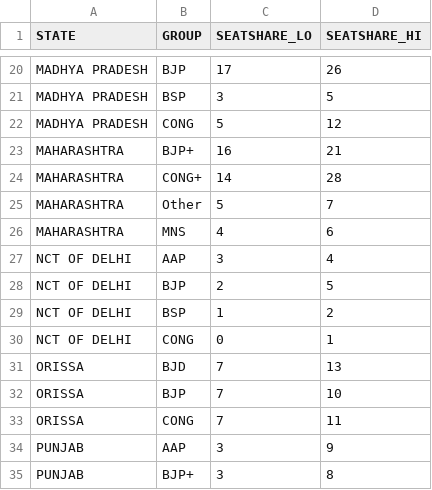
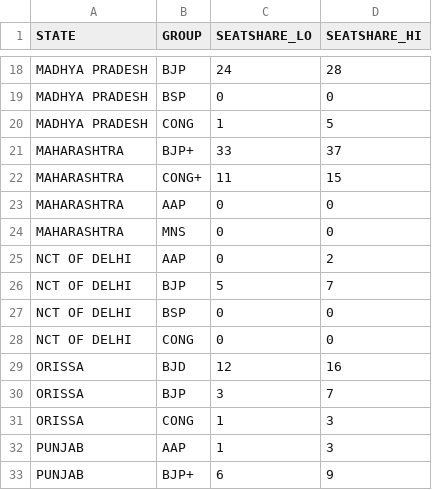
Before and after one commit to tswaroop/election, a CSV file: 2014-seatshare-forecast.csv, drawn as a sheet; only a part is shown, gaps mark what is left out; removed rows and columns are numbered as before the commit, all else as after; the diff covers the shown part only; the diff names each change by its address in the sheet, - before the commit and + after, or states it on an @@ line.

Commit message:
Update seatshare forecast for all india

```diff
--- a/2014-seatshare-forecast.csv
+++ b/2014-seatshare-forecast.csv
-C18 (SEATSHARE_LO): 17
+C18 (SEATSHARE_LO): 24
-D18 (SEATSHARE_HI): 26
+D18 (SEATSHARE_HI): 28
-C19 (SEATSHARE_LO): 3
+C19 (SEATSHARE_LO): 0
-D19 (SEATSHARE_HI): 5
+D19 (SEATSHARE_HI): 0
-C20 (SEATSHARE_LO): 5
+C20 (SEATSHARE_LO): 1
-D20 (SEATSHARE_HI): 12
+D20 (SEATSHARE_HI): 5
-C21 (SEATSHARE_LO): 16
+C21 (SEATSHARE_LO): 33
-D21 (SEATSHARE_HI): 21
+D21 (SEATSHARE_HI): 37
-C22 (SEATSHARE_LO): 14
+C22 (SEATSHARE_LO): 11
-D22 (SEATSHARE_HI): 28
+D22 (SEATSHARE_HI): 15
-row 25: MAHARASHTRA | Other | 5 | 7
+row 23: MAHARASHTRA | AAP | 0 | 0
-C24 (SEATSHARE_LO): 4
+C24 (SEATSHARE_LO): 0
-D24 (SEATSHARE_HI): 6
+D24 (SEATSHARE_HI): 0
-C25 (SEATSHARE_LO): 3
+C25 (SEATSHARE_LO): 0
-D25 (SEATSHARE_HI): 4
+D25 (SEATSHARE_HI): 2
-C26 (SEATSHARE_LO): 2
+C26 (SEATSHARE_LO): 5
-D26 (SEATSHARE_HI): 5
+D26 (SEATSHARE_HI): 7
-C27 (SEATSHARE_LO): 1
+C27 (SEATSHARE_LO): 0
-D27 (SEATSHARE_HI): 2
+D27 (SEATSHARE_HI): 0
-D28 (SEATSHARE_HI): 1
+D28 (SEATSHARE_HI): 0
-C29 (SEATSHARE_LO): 7
+C29 (SEATSHARE_LO): 12
-D29 (SEATSHARE_HI): 13
+D29 (SEATSHARE_HI): 16
-C30 (SEATSHARE_LO): 7
+C30 (SEATSHARE_LO): 3
-D30 (SEATSHARE_HI): 10
+D30 (SEATSHARE_HI): 7
-C31 (SEATSHARE_LO): 7
+C31 (SEATSHARE_LO): 1
-D31 (SEATSHARE_HI): 11
+D31 (SEATSHARE_HI): 3
-C32 (SEATSHARE_LO): 3
+C32 (SEATSHARE_LO): 1
-D32 (SEATSHARE_HI): 9
+D32 (SEATSHARE_HI): 3
-C33 (SEATSHARE_LO): 3
+C33 (SEATSHARE_LO): 6
-D33 (SEATSHARE_HI): 8
+D33 (SEATSHARE_HI): 9
```
Also changed, not shown: 2 added rows, 3 removed rows and 64 edited cells elsewhere in this file.
